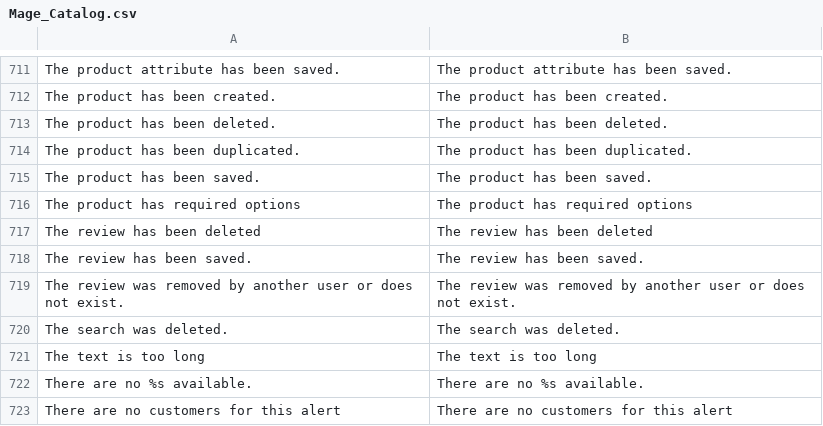
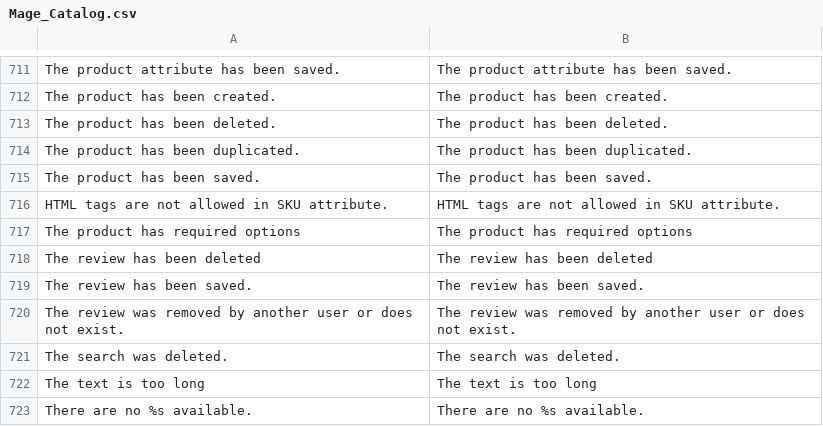
Before and after one commit to mauricioprado00/magento-1.9.2.1-updated, a CSV file: app/locale/en_US/Mage_Catalog.csv, drawn as a sheet; only a part is shown, gaps mark what is left out; the shorter side is filled out with more unchanged rows; the diff names each change by its address in the sheet, - before the commit and + after, or states it on an @@ line.

```diff
--- a/app/locale/en_US/Mage_Catalog.csv
+++ b/app/locale/en_US/Mage_Catalog.csv
+row 716: HTML tags are not allowed in SKU attribute. | HTML tags are not allowed in SKU attribute.
```
Also changed, not shown: app/locale/en_US/Mage_ImportExport.csv, 55 other files.
